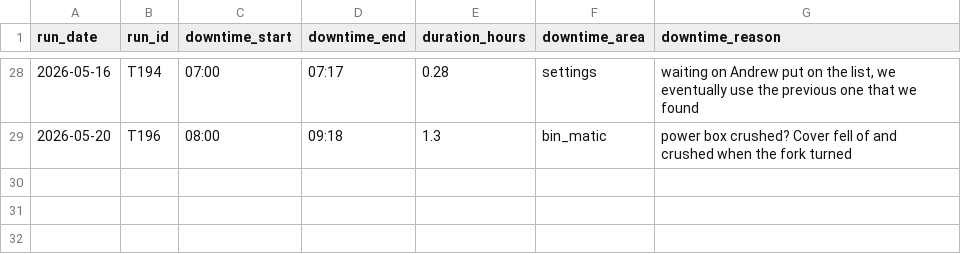
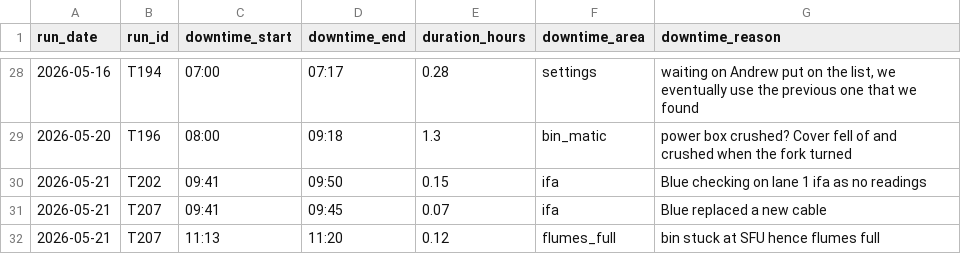
Before and after one commit to dailydreamer96-png/presizing-dashboard_v2, a CSV file: downtime_raw.csv, drawn as a sheet; only a part is shown, gaps mark what is left out.

```diff
--- a/downtime_raw.csv
+++ b/downtime_raw.csv
@@ -29 +29,4 @@ run_date,run_id,downtime_start,downtime_end,duration_hours,downtime_area,downtim
 2026-05-20,T196,08:00,09:18,1.3,bin_matic,power box crushed? Cover fell of and crushed when the fork turned
+2026-05-21,T202,09:41,09:50,0.15,ifa,Blue checking on lane 1 ifa as no readings
+2026-05-21,T207,09:41,09:45,0.07,ifa,Blue replaced a new cable
+2026-05-21,T207,11:13,11:20,0.12,flumes_full,bin stuck at SFU hence flumes full
```
Also changed, not shown: batches_raw.csv, changes_raw.csv, 3 other files.
